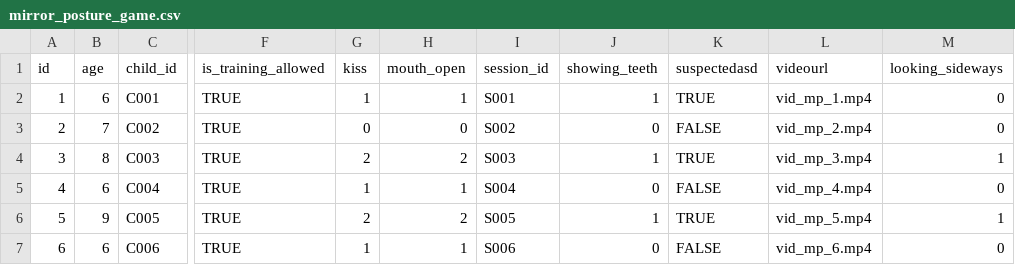
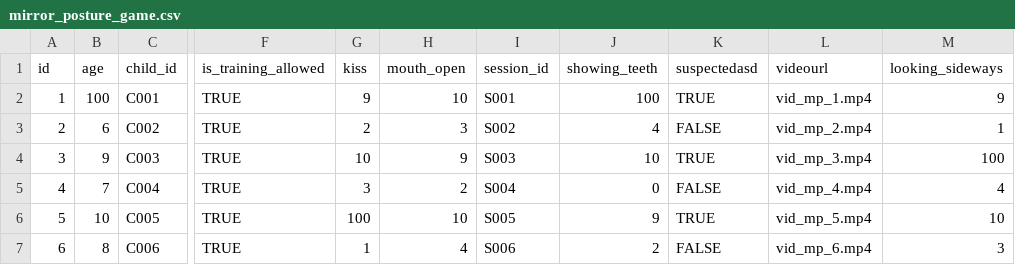
Before and after one commit to AbhishekDash-2020331001/NeuroNurture, a CSV file: ALI_Model/dataset/mirror_posture_game.csv, drawn as a sheet; only a part is shown, gaps mark what is left out; the diff covers the shown part only; the diff names each change by its address in the sheet, - before the commit and + after, or states it on an @@ line.

```diff
--- a/ALI_Model/dataset/mirror_posture_game.csv
+++ b/ALI_Model/dataset/mirror_posture_game.csv
-B2 (age): 6
+B2 (age): 100
-G2 (kiss): 1
+G2 (kiss): 9
-H2 (mouth_open): 1
+H2 (mouth_open): 10
-J2 (showing_teeth): 1
+J2 (showing_teeth): 100
-M2 (looking_sideways): 0
+M2 (looking_sideways): 9
-B3 (age): 7
+B3 (age): 6
-G3 (kiss): 0
+G3 (kiss): 2
-H3 (mouth_open): 0
+H3 (mouth_open): 3
-J3 (showing_teeth): 0
+J3 (showing_teeth): 4
-M3 (looking_sideways): 0
+M3 (looking_sideways): 1
-B4 (age): 8
+B4 (age): 9
-G4 (kiss): 2
+G4 (kiss): 10
-H4 (mouth_open): 2
+H4 (mouth_open): 9
-J4 (showing_teeth): 1
+J4 (showing_teeth): 10
-M4 (looking_sideways): 1
+M4 (looking_sideways): 100
-B5 (age): 6
+B5 (age): 7
-G5 (kiss): 1
+G5 (kiss): 3
-H5 (mouth_open): 1
+H5 (mouth_open): 2
-M5 (looking_sideways): 0
+M5 (looking_sideways): 4
-B6 (age): 9
+B6 (age): 10
-G6 (kiss): 2
+G6 (kiss): 100
-H6 (mouth_open): 2
+H6 (mouth_open): 10
-J6 (showing_teeth): 1
+J6 (showing_teeth): 9
-M6 (looking_sideways): 1
+M6 (looking_sideways): 10
-B7 (age): 6
+B7 (age): 8
-H7 (mouth_open): 1
+H7 (mouth_open): 4
-J7 (showing_teeth): 0
+J7 (showing_teeth): 2
-M7 (looking_sideways): 0
+M7 (looking_sideways): 3
```
Also changed, not shown: 17 edited cells elsewhere in this file, ALI_Model/dataset/dance_doodle_game.csv, ALI_Model/dataset/gaze_game.csv, 30 other files.
